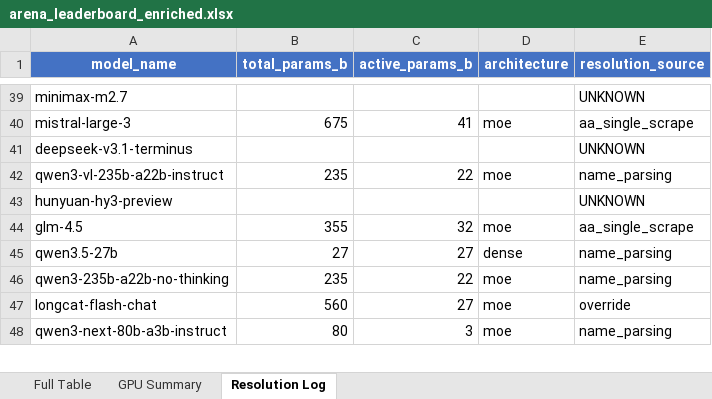
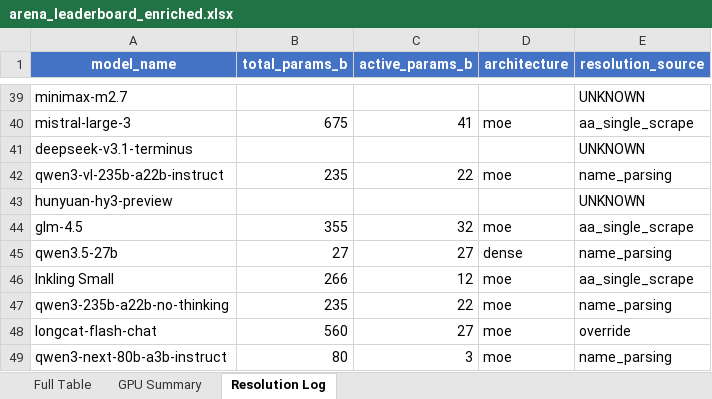
Before and after one commit to KayKv10/llm-arena-vram-calc, an Excel workbook: arena_enrichment/output/arena_leaderboard_enriched.xlsx, sheet Resolution Log, drawn as a sheet; only a part is shown, gaps mark what is left out; values as stored, in another font and other column widths than the file's, no borders; the diff names each change by its address in the sheet, - before the commit and + after, or states it on an @@ line.

```diff
--- a/arena_enrichment/output/arena_leaderboard_enriched.xlsx (sheet Resolution Log)
+++ b/arena_enrichment/output/arena_leaderboard_enriched.xlsx (sheet Resolution Log)
+row 46: Inkling Small | 266 | 12 | moe | aa_single_scrape
```
Also changed, not shown: sheet Full Table, 2 other files.
